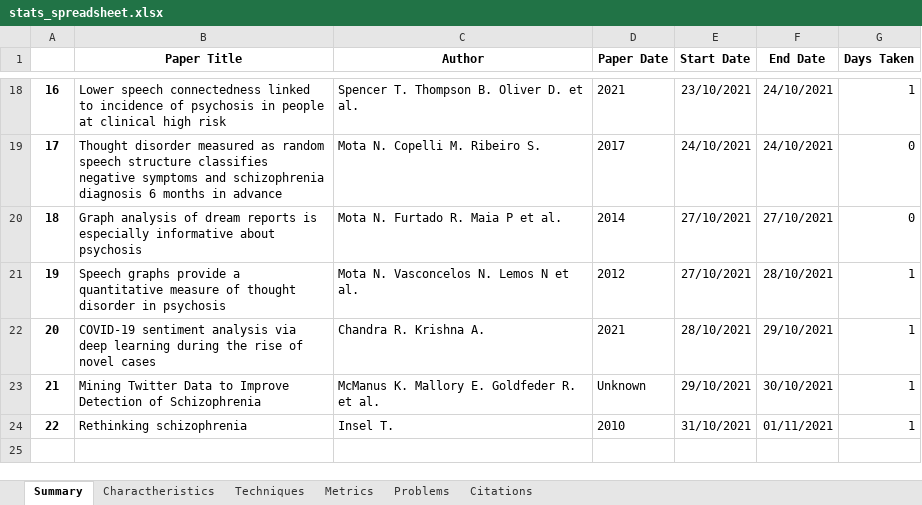
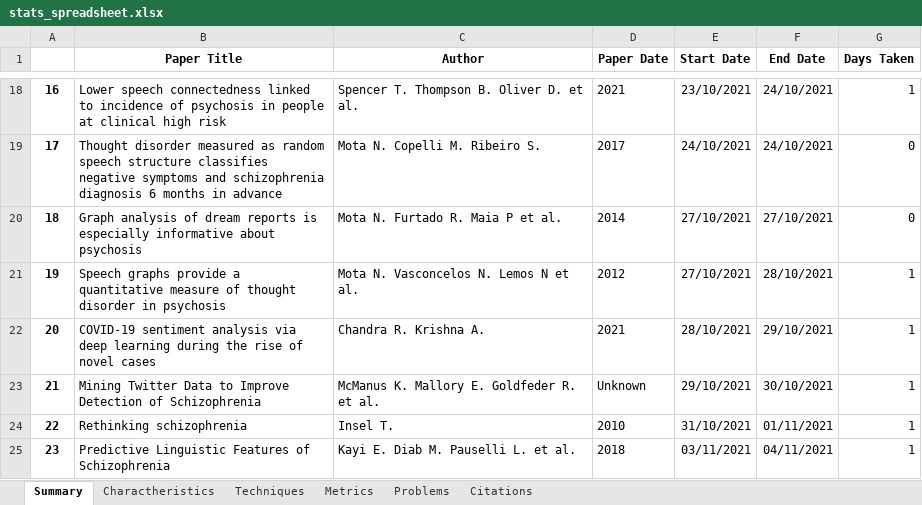
Before and after one commit to Sousa99/DMEIC-2122, an Excel workbook: papers/stats/stats_spreadsheet.xlsx, sheet Summary, drawn as a sheet; only a part is shown, gaps mark what is left out; values as stored, in another font and other column widths than the file's, no borders; the diff names each change by its address in the sheet, - before the commit and + after, or states it on an @@ line.

```diff
--- a/papers/stats/stats_spreadsheet.xlsx (sheet Summary)
+++ b/papers/stats/stats_spreadsheet.xlsx (sheet Summary)
+row 25: 23 | Predictive Linguistic Features of Schizophrenia | Kayi E. Diab M. Pauselli L. et al. | 2018 | 03/11/2021 | 04/11/2021 | 1
```
Also changed, not shown: sheet Techniques, sheet Charactheristics, sheet Citations, sheet Problems, sheet Metrics, 2 other files.
